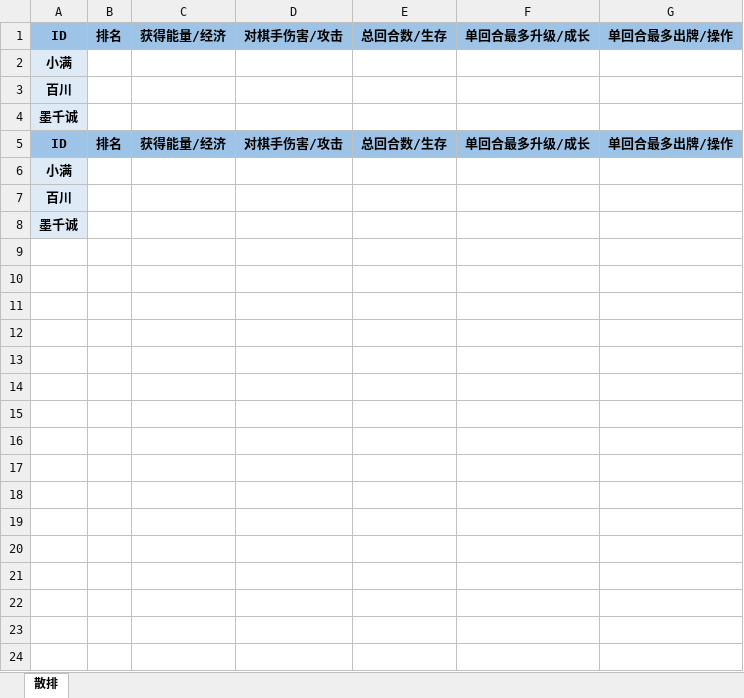
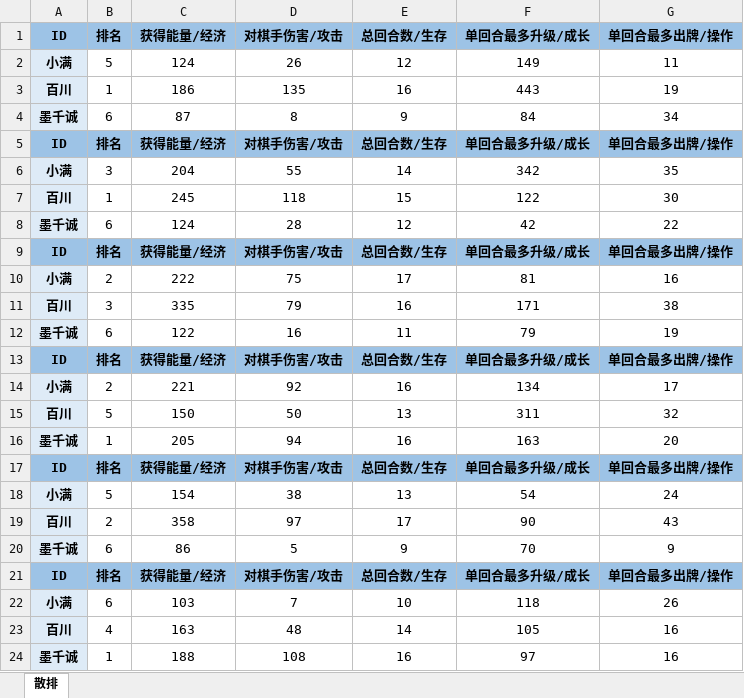
Before and after one commit to Gasskin/Gasskin.io, an Excel workbook: wxq/data.xlsx, sheet 散排, drawn as a sheet; values as stored, in another font and other column widths than the file's, no borders; removed rows and columns are numbered as before the commit, all else as after; the diff names each change by its address in the sheet, - before the commit and + after, or states it on an @@ line.

```diff
--- a/wxq/data.xlsx (sheet 散排)
+++ b/wxq/data.xlsx (sheet 散排)
-row 2: 小满
-row 3: 百川
-row 4: 墨千诚
+row 2: 小满 | 5 | 124 | 26 | 12 | 149 | 11
+row 3: 百川 | 1 | 186 | 135 | 16 | 443 | 19
+row 4: 墨千诚 | 6 | 87 | 8 | 9 | 84 | 34
-row 6: 小满
-row 7: 百川
-row 8: 墨千诚
+row 6: 小满 | 3 | 204 | 55 | 14 | 342 | 35
+row 7: 百川 | 1 | 245 | 118 | 15 | 122 | 30
+row 8: 墨千诚 | 6 | 124 | 28 | 12 | 42 | 22
+row 9: ID | 排名 | 获得能量/经济 | 对棋手伤害/攻击 | 总回合数/生存 | 单回合最多升级/成长 | 单回合最多出牌/操作
+row 10: 小满 | 2 | 222 | 75 | 17 | 81 | 16
+row 11: 百川 | 3 | 335 | 79 | 16 | 171 | 38
+row 12: 墨千诚 | 6 | 122 | 16 | 11 | 79 | 19
+row 13: ID | 排名 | 获得能量/经济 | 对棋手伤害/攻击 | 总回合数/生存 | 单回合最多升级/成长 | 单回合最多出牌/操作
+row 14: 小满 | 2 | 221 | 92 | 16 | 134 | 17
+row 15: 百川 | 5 | 150 | 50 | 13 | 311 | 32
+row 16: 墨千诚 | 1 | 205 | 94 | 16 | 163 | 20
+row 17: ID | 排名 | 获得能量/经济 | 对棋手伤害/攻击 | 总回合数/生存 | 单回合最多升级/成长 | 单回合最多出牌/操作
+row 18: 小满 | 5 | 154 | 38 | 13 | 54 | 24
+row 19: 百川 | 2 | 358 | 97 | 17 | 90 | 43
+row 20: 墨千诚 | 6 | 86 | 5 | 9 | 70 | 9
+row 21: ID | 排名 | 获得能量/经济 | 对棋手伤害/攻击 | 总回合数/生存 | 单回合最多升级/成长 | 单回合最多出牌/操作
+row 22: 小满 | 6 | 103 | 7 | 10 | 118 | 26
+row 23: 百川 | 4 | 163 | 48 | 14 | 105 | 16
+row 24: 墨千诚 | 1 | 188 | 108 | 16 | 97 | 16
```
Also changed, not shown: 22 other files.
